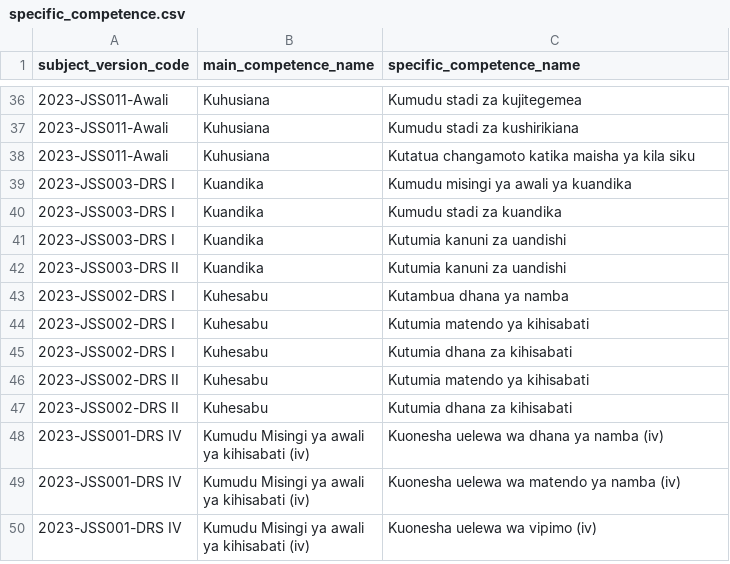
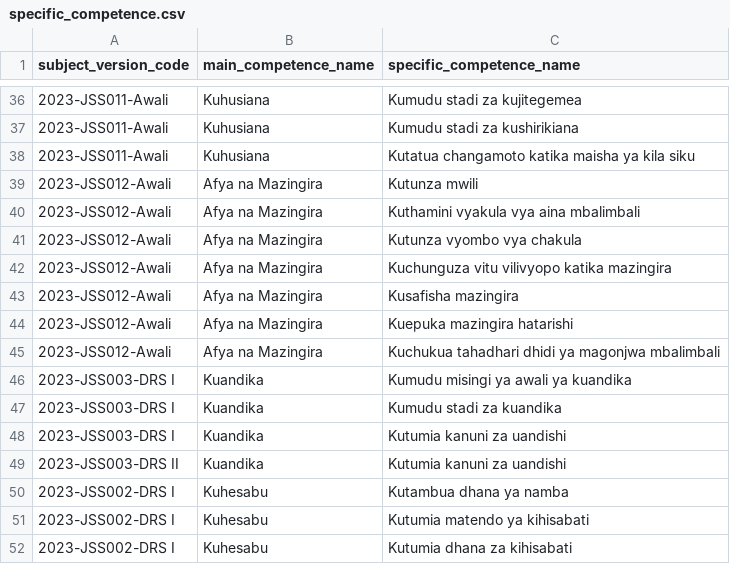
Before and after one commit to Ryobalj/jamiikazini-pro, a CSV file: syllabus/csv/specific_competence.csv, drawn as a sheet; only a part is shown, gaps mark what is left out; the shorter side is filled out with more unchanged rows; the diff names each change by its address in the sheet, - before the commit and + after, or states it on an @@ line.

```diff
--- a/syllabus/csv/specific_competence.csv
+++ b/syllabus/csv/specific_competence.csv
+row 39: 2023-JSS012-Awali | Afya na Mazingira | Kutunza mwili
+row 40: 2023-JSS012-Awali | Afya na Mazingira | Kuthamini vyakula vya aina mbalimbali
+row 41: 2023-JSS012-Awali | Afya na Mazingira | Kutunza vyombo vya chakula
+row 42: 2023-JSS012-Awali | Afya na Mazingira | Kuchunguza vitu vilivyopo katika mazingira
+row 43: 2023-JSS012-Awali | Afya na Mazingira | Kusafisha mazingira
+row 44: 2023-JSS012-Awali | Afya na Mazingira | Kuepuka mazingira hatarishi
+row 45: 2023-JSS012-Awali | Afya na Mazingira | Kuchukua tahadhari dhidi ya magonjwa mbalimbali
```
Also changed, not shown: syllabus/csv/learning_activity.csv, syllabus/csv/main_competence.csv, 3 other files.
